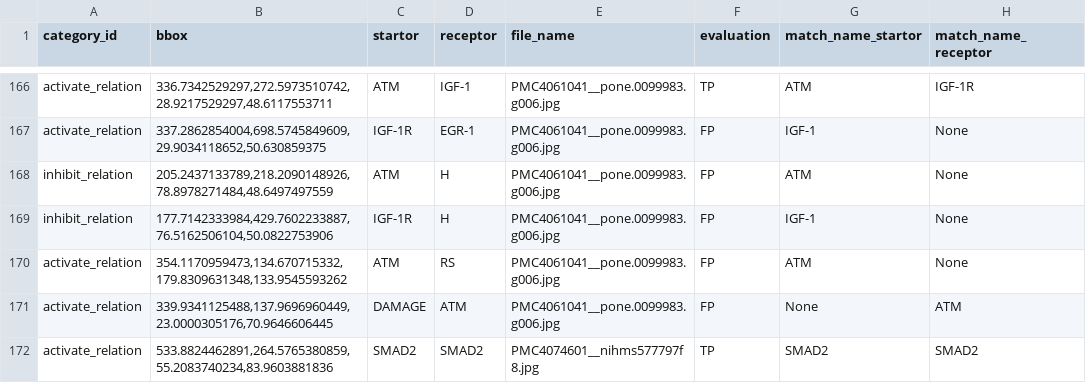
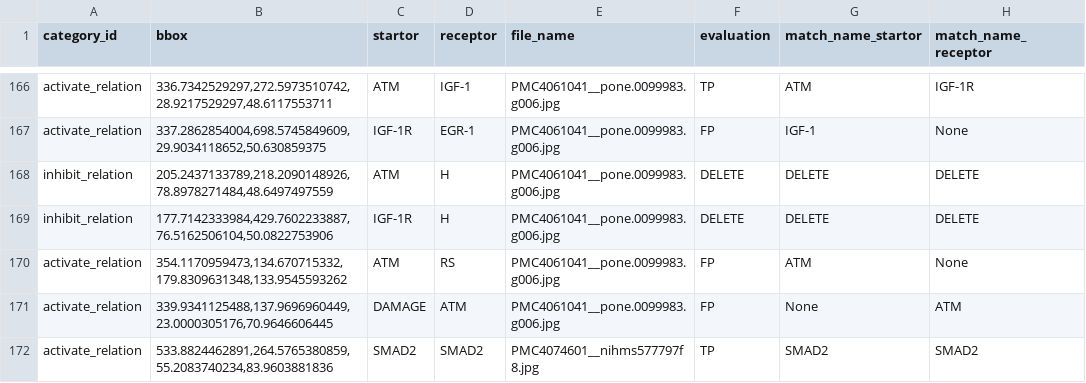
Before and after one commit to Epiphany-D/Matching, a CSV file: plus/by_both_relation plus.csv, drawn as a sheet; only a part is shown, gaps mark what is left out; the diff covers the shown part only.

```diff
--- a/plus/by_both_relation plus.csv
+++ b/plus/by_both_relation plus.csv
@@ -167,4 +167,4 @@ activate_relation,"336.7342529297,272.5973510742,28.9217529297,48.6117553711",AT
 activate_relation,"337.2862854004,698.5745849609,29.9034118652,50.630859375",IGF-1R,EGR-1,PMC4061041__pone.0099983.g006.jpg,FP,IGF-1,None
-inhibit_relation,"205.2437133789,218.2090148926,78.8978271484,48.6497497559",ATM,H,PMC4061041__pone.0099983.g006.jpg,FP,ATM,None
-inhibit_relation,"177.7142333984,429.7602233887,76.5162506104,50.0822753906",IGF-1R,H,PMC4061041__pone.0099983.g006.jpg,FP,IGF-1,None
+inhibit_relation,"205.2437133789,218.2090148926,78.8978271484,48.6497497559",ATM,H,PMC4061041__pone.0099983.g006.jpg,DELETE,DELETE,DELETE
+inhibit_relation,"177.7142333984,429.7602233887,76.5162506104,50.0822753906",IGF-1R,H,PMC4061041__pone.0099983.g006.jpg,DELETE,DELETE,DELETE
 activate_relation,"354.1170959473,134.670715332,179.8309631348,133.9545593262",ATM,RS,PMC4061041__pone.0099983.g006.jpg,FP,ATM,None
```
Also changed, not shown: 126 edited cells elsewhere in this file, plus/by_article_relation plus.csv, plus/by_dict_relation plus.csv, 10 other files.
